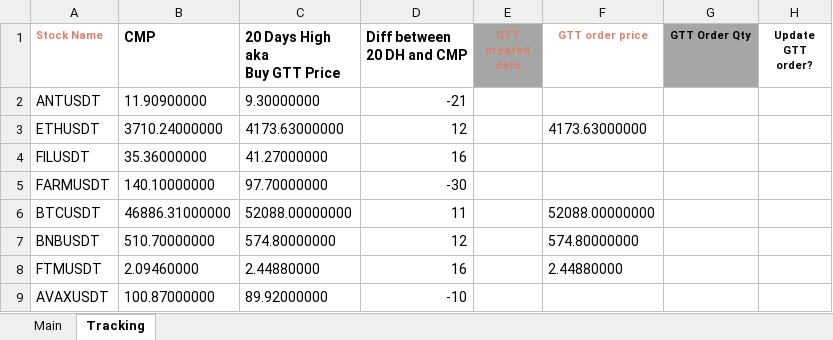
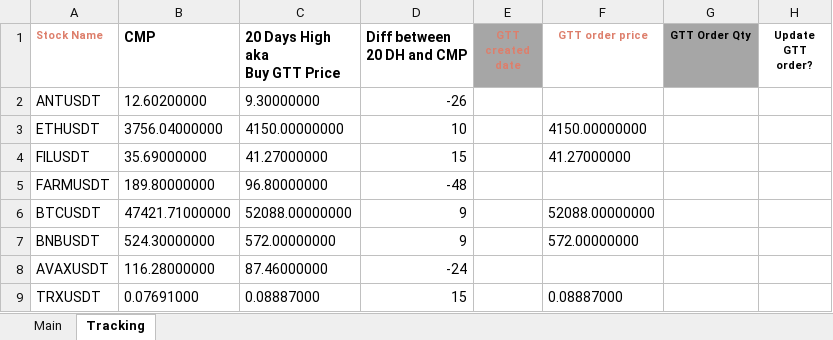
Before and after one commit to Yafet4275/donchian-channel, an Excel workbook: sst.xlsx, sheet Tracking, drawn as a sheet; values as stored, in another font and other column widths than the file's, no borders; removed rows and columns are numbered as before the commit, all else as after; the diff names each change by its address in the sheet, - before the commit and + after, or states it on an @@ line.

```diff
--- a/sst.xlsx (sheet Tracking)
+++ b/sst.xlsx (sheet Tracking)
-B2 (CMP): 11.90900000
+B2 (CMP): 12.60200000
-D2 (Diff between 20 DH and CMP): -21
+D2 (Diff between 20 DH and CMP): -26
-B3 (CMP): 3710.24000000
+B3 (CMP): 3756.04000000
-C3 (20 Days High aka Buy GTT Price): 4173.63000000
+C3 (20 Days High aka Buy GTT Price): 4150.00000000
-D3 (Diff between 20 DH and CMP): 12
+D3 (Diff between 20 DH and CMP): 10
-F3 (GTT order price): 4173.63000000
+F3 (GTT order price): 4150.00000000
-B4 (CMP): 35.36000000
+B4 (CMP): 35.69000000
-D4 (Diff between 20 DH and CMP): 16
+D4 (Diff between 20 DH and CMP): 15
-F4 (GTT order price): (empty)
+F4 (GTT order price): 41.27000000
-B5 (CMP): 140.10000000
+B5 (CMP): 189.80000000
-C5 (20 Days High aka Buy GTT Price): 97.70000000
+C5 (20 Days High aka Buy GTT Price): 96.80000000
-D5 (Diff between 20 DH and CMP): -30
+D5 (Diff between 20 DH and CMP): -48
-B6 (CMP): 46886.31000000
+B6 (CMP): 47421.71000000
-D6 (Diff between 20 DH and CMP): 11
+D6 (Diff between 20 DH and CMP): 9
-B7 (CMP): 510.70000000
+B7 (CMP): 524.30000000
-C7 (20 Days High aka Buy GTT Price): 574.80000000
+C7 (20 Days High aka Buy GTT Price): 572.00000000
-D7 (Diff between 20 DH and CMP): 12
+D7 (Diff between 20 DH and CMP): 9
-F7 (GTT order price): 574.80000000
+F7 (GTT order price): 572.00000000
-row 8: FTMUSDT | 2.09460000 | 2.44880000 | 16 |  | 2.44880000
-B8 (CMP): 100.87000000
+B8 (CMP): 116.28000000
-C8 (20 Days High aka Buy GTT Price): 89.92000000
+C8 (20 Days High aka Buy GTT Price): 87.46000000
-D8 (Diff between 20 DH and CMP): -10
+D8 (Diff between 20 DH and CMP): -24
+row 9: TRXUSDT | 0.07691000 | 0.08887000 | 15 |  | 0.08887000
```
Also changed, not shown: sheet Main, 2 other files.
